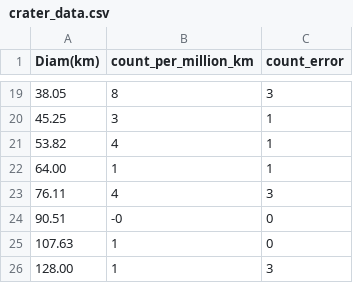
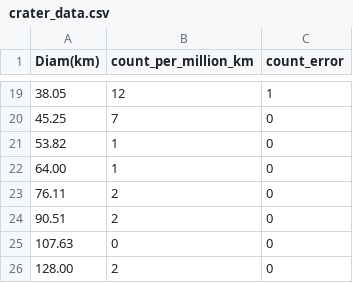
Before and after one commit to stephtdouglas/nyc_prep, a CSV file: craters/crater_data.csv, drawn as a sheet; only a part is shown, gaps mark what is left out; the diff covers the shown part only.

Commit message:
changed error generation

```diff
--- a/craters/crater_data.csv
+++ b/craters/crater_data.csv
@@ -19,8 +19,8 @@ Diam(km),count_per_million_km,count_error
-38.05,8,3
-45.25,3,1
-53.82,4,1
-64.00,1,1
-76.11,4,3
-90.51,-0,0
-107.63,1,0
-128.00,1,3
+38.05,12,1
+45.25,7,0
+53.82,1,0
+64.00,1,0
+76.11,2,0
+90.51,2,0
+107.63,0,0
+128.00,2,0
```
Also changed, not shown: 32 edited cells elsewhere in this file, 1 other file.
